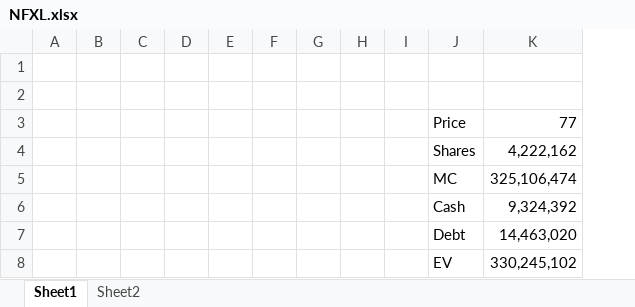
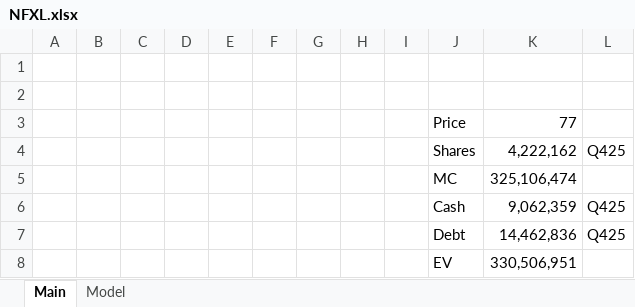
Before and after one commit to Silviuu01/Stocks, an Excel workbook: NFXL.xlsx, sheet Main, drawn as a sheet; values as stored, in another font and other column widths than the file's, no borders; the diff names each change by its address in the sheet, - before the commit and + after, or states it on an @@ line.

```diff
--- a/NFXL.xlsx (sheet Main)
+++ b/NFXL.xlsx (sheet Main)
-sheet tab: Sheet1
+sheet tab: Main
-sheet tab: Sheet2
+sheet tab: Model
+column L, rows 4-7: Q425 |  | Q425 | Q425
-K6: 9,324,392
+K6: 9,062,359
-K7: 14,463,020
+K7: 14,462,836
-K8: 330,245,102
+K8: 330,506,951
```
Also changed, not shown: sheet Model, 1 other file.
